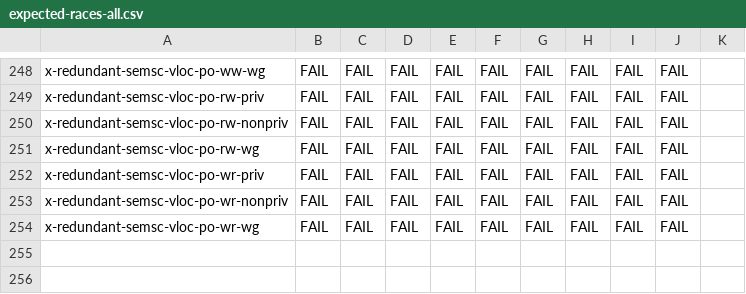
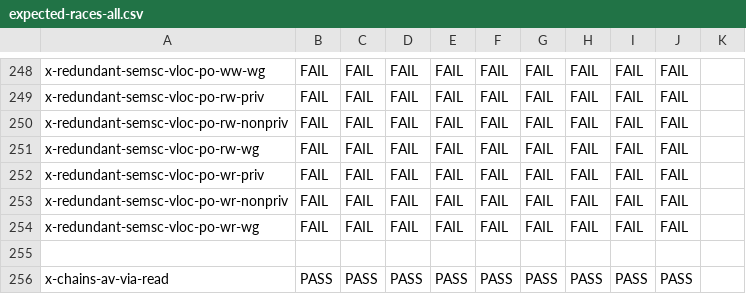
Before and after one commit to hernanponcedeleon/Dat3M, a CSV file: litmus/VULKAN/pvmm/expected-races-all.csv, drawn as a sheet; only a part is shown, gaps mark what is left out.

```diff
--- a/litmus/VULKAN/pvmm/expected-races-all.csv
+++ b/litmus/VULKAN/pvmm/expected-races-all.csv
@@ -254 +254,3 @@ x-redundant-semsc-vloc-po-wr-nonpriv,FAIL,FAIL,FAIL,FAIL,FAIL,FAIL,FAIL,FAIL,FAI
 x-redundant-semsc-vloc-po-wr-wg,FAIL,FAIL,FAIL,FAIL,FAIL,FAIL,FAIL,FAIL,FAIL,
+,,,,,,,,,,
+x-chains-av-via-read,PASS,PASS,PASS,PASS,PASS,PASS,PASS,PASS,PASS,
```
Also changed, not shown: litmus/VULKAN/pvmm/expected-all.csv, 1 other file.
